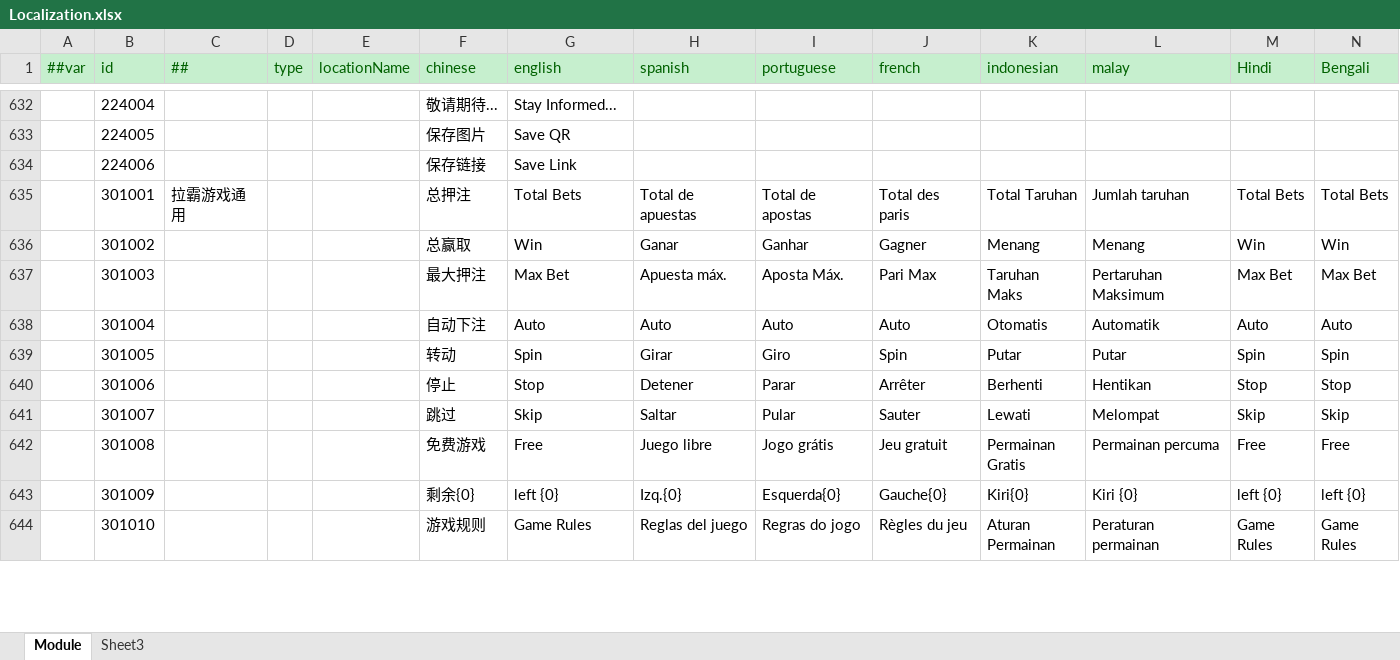
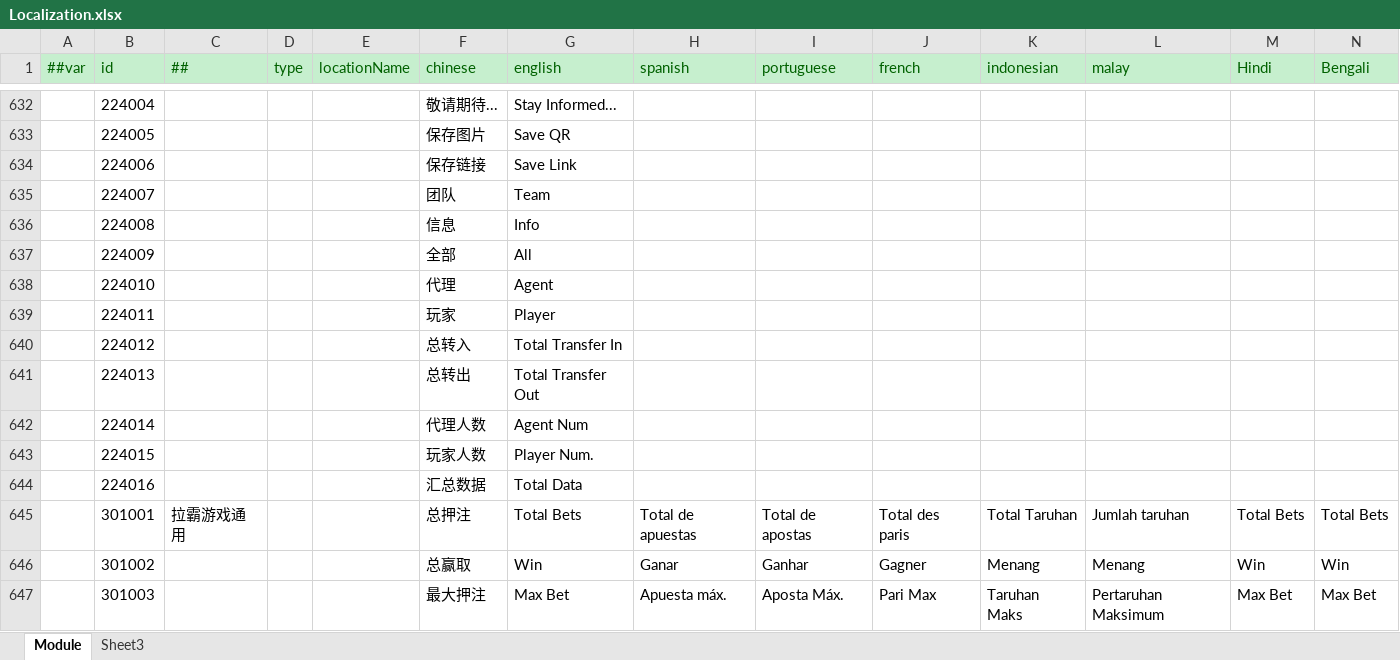
Before and after one commit to lyqilo/ClientConfig, an Excel workbook: LubanConfig/Datas/Localization.xlsx, sheet Module, drawn as a sheet; only a part is shown, gaps mark what is left out; the shorter side is filled out with more unchanged rows; values as stored, in another font and other column widths than the file's, no borders; rows hold the shown columns only; the diff covers the shown part only; the diff names each change by its address in the sheet, - before the commit and + after, or states it on an @@ line.

```diff
--- a/LubanConfig/Datas/Localization.xlsx (sheet Module)
+++ b/LubanConfig/Datas/Localization.xlsx (sheet Module)
+row 635:  | 224007 |  |  |  | 团队 | Team
+row 636:  | 224008 |  |  |  | 信息 | Info
+row 637:  | 224009 |  |  |  | 全部 | All
+row 638:  | 224010 |  |  |  | 代理 | Agent
+row 639:  | 224011 |  |  |  | 玩家 | Player
+row 640:  | 224012 |  |  |  | 总转入 | Total Transfer In
+row 641:  | 224013 |  |  |  | 总转出 | Total Transfer Out
+row 642:  | 224014 |  |  |  | 代理人数 | Agent Num
+row 643:  | 224015 |  |  |  | 玩家人数 | Player Num.
+row 644:  | 224016 |  |  |  | 汇总数据 | Total Data
```
Also changed, not shown: 19 added rows elsewhere in this sheet, 2 other files.
